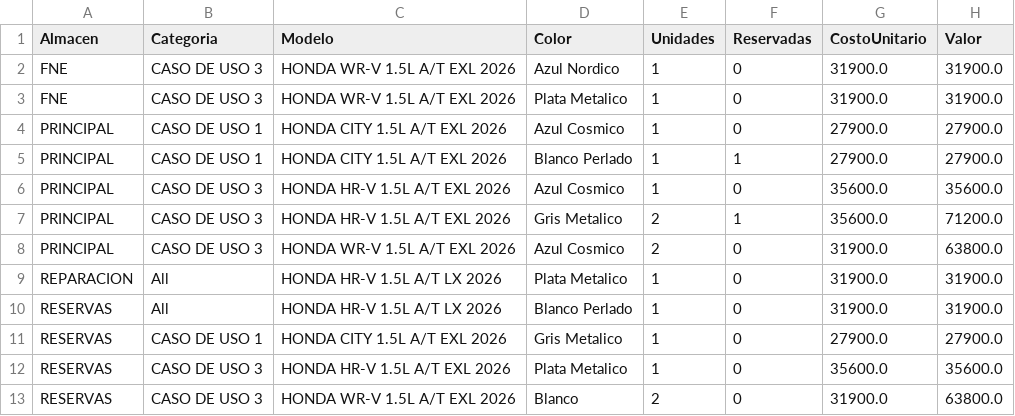
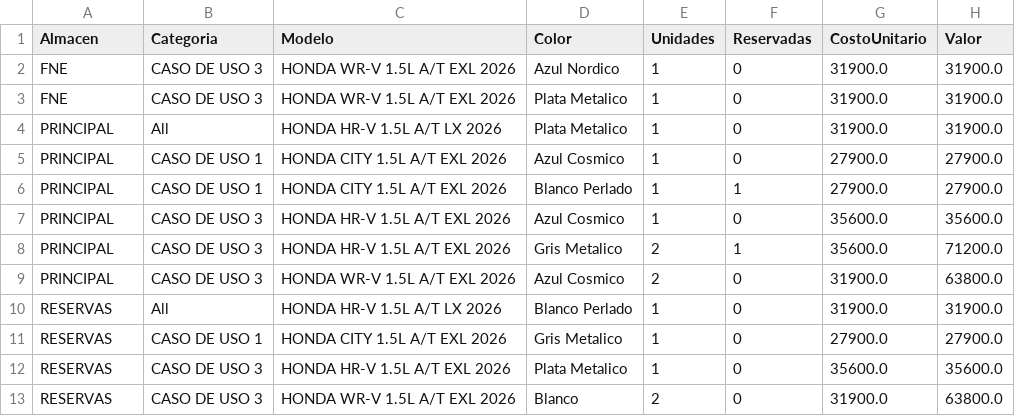
Before and after one commit to latinbienti-sys/inventariohonda, a CSV file: Inventario_Carros_Honda_Resumen.csv, drawn as a sheet.

```diff
--- a/Inventario_Carros_Honda_Resumen.csv
+++ b/Inventario_Carros_Honda_Resumen.csv
@@ -3,2 +3,3 @@ FNE;CASO DE USO 3;HONDA WR-V 1.5L A/T EXL 2026;Azul Nordico;1;0;31900.0;31900.0
 FNE;CASO DE USO 3;HONDA WR-V 1.5L A/T EXL 2026;Plata Metalico;1;0;31900.0;31900.0
+PRINCIPAL;All;HONDA HR-V 1.5L A/T LX 2026;Plata Metalico;1;0;31900.0;31900.0
 PRINCIPAL;CASO DE USO 1;HONDA CITY 1.5L A/T EXL 2026;Azul Cosmico;1;0;27900.0;27900.0
@@ -8,3 +9,2 @@ PRINCIPAL;CASO DE USO 3;HONDA HR-V 1.5L A/T EXL 2026;Gris Metalico;2;1;35600.0;7
 PRINCIPAL;CASO DE USO 3;HONDA WR-V 1.5L A/T EXL 2026;Azul Cosmico;2;0;31900.0;63800.0
-REPARACION;All;HONDA HR-V 1.5L A/T LX 2026;Plata Metalico;1;0;31900.0;31900.0
 RESERVAS;All;HONDA HR-V 1.5L A/T LX 2026;Blanco Perlado;1;0;31900.0;31900.0
```
Also changed, not shown: Inventario_Carros_Honda_Detalle.csv, 2 other files.
